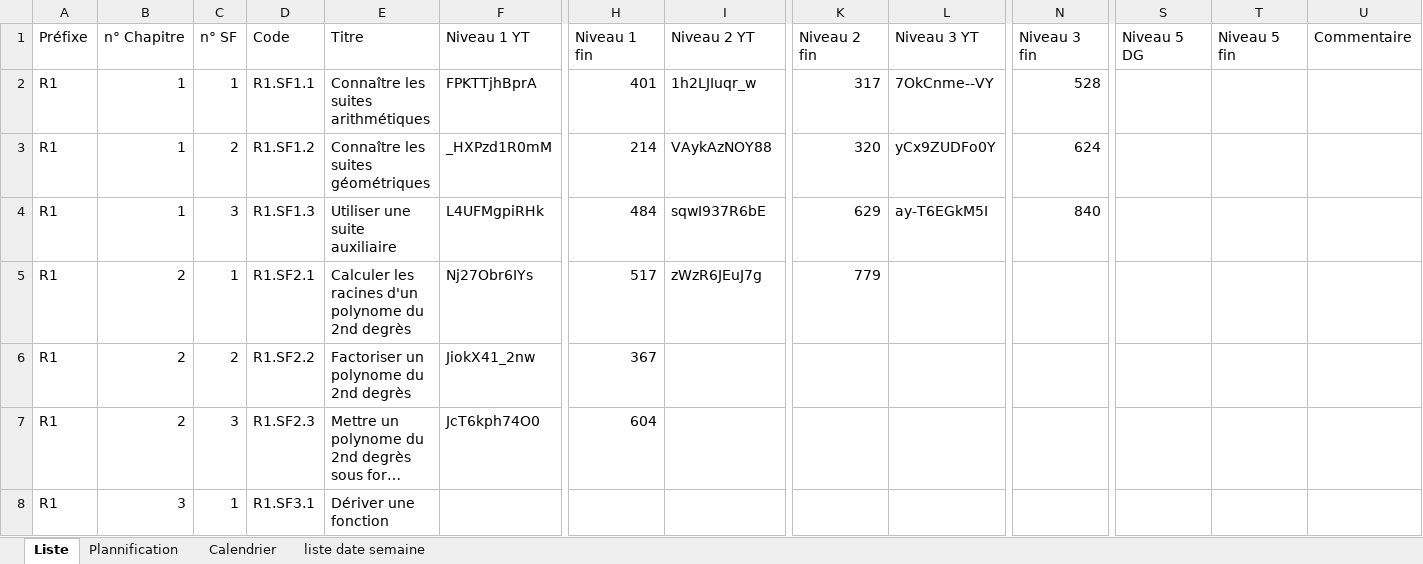
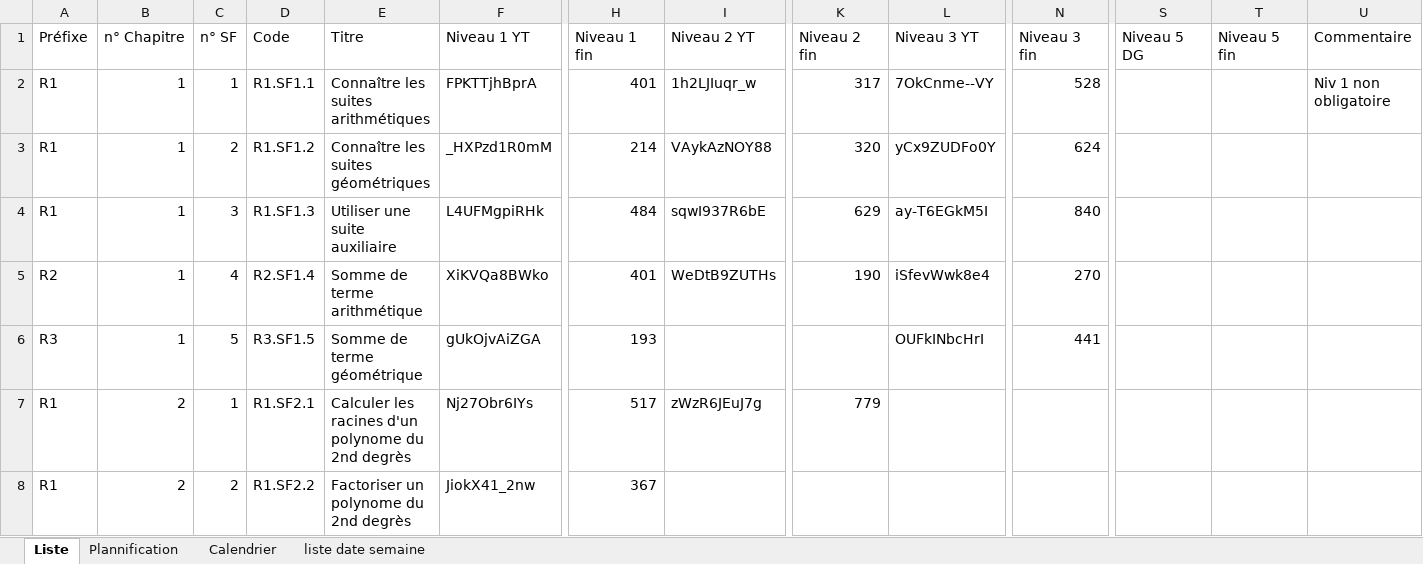
Before and after one commit to Ligne2Maths/Spirale2Maths, an Excel workbook: contenu/Revision Premiere.xlsx, sheet Liste, drawn as a sheet; only a part is shown, gaps mark what is left out; the shorter side is filled out with more unchanged rows; long unchanged cells end in …; values as stored, in another font and other column widths than the file's, no borders; rows hold the shown columns only; the diff names each change by its address in the sheet, - before the commit and + after, or states it on an @@ line.

```diff
--- a/contenu/Revision Premiere.xlsx (sheet Liste)
+++ b/contenu/Revision Premiere.xlsx (sheet Liste)
-U2 (Commentaire): (empty)
+U2 (Commentaire): Niv 1 non obligatoire
+row 5: R2 | 1 | 4 | R2.SF1.4 | Somme de terme arithmétique | XiKVQa8BWko | 401 | WeDtB9ZUTHs | 190 | iSfevWwk8e4 | 270
+row 6: R3 | 1 | 5 | R3.SF1.5 | Somme de terme géométrique | gUkOjvAiZGA | 193 |  |  | OUFkINbcHrI | 441
```
Also changed, not shown: sheet Plannification, contenu/Terminale.xlsx.
